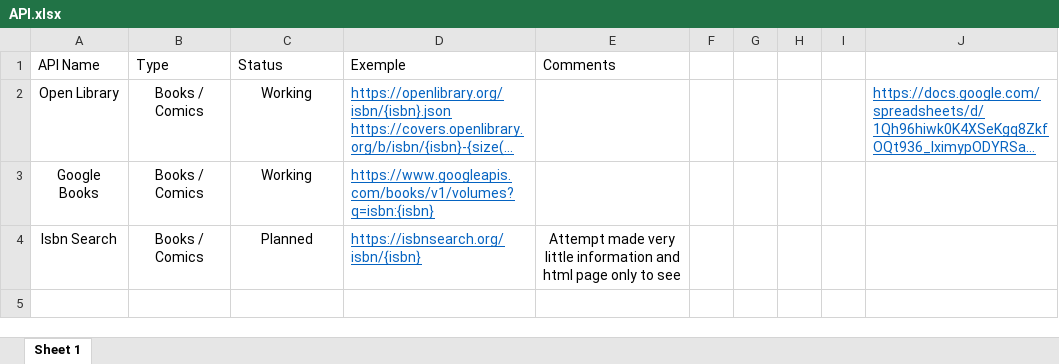
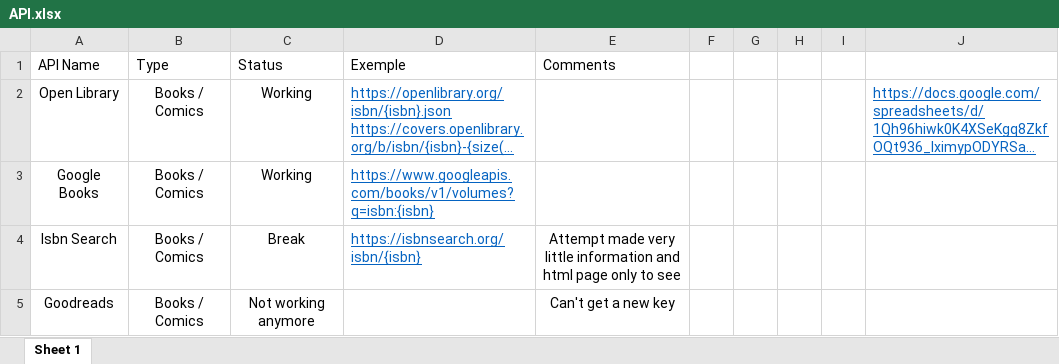
Before and after one commit to TheR7angelo/MyCollectionShelf, an Excel workbook: MyCollectionShelf.WebApi/Book/API.xlsx, sheet Sheet 1, drawn as a sheet; long unchanged cells end in …; values as stored, in another font and other column widths than the file's, no borders; conditional formats and table styles not drawn; the diff names each change by its address in the sheet, - before the commit and + after, or states it on an @@ line.

```diff
--- a/MyCollectionShelf.WebApi/Book/API.xlsx (sheet Sheet 1)
+++ b/MyCollectionShelf.WebApi/Book/API.xlsx (sheet Sheet 1)
-C4 (Status): Planned
+C4 (Status): Break
+row 5: Goodreads | Books / Comics | Not working anymore |  | Can't get a new key
```
Also changed, not shown: 1 other file.
